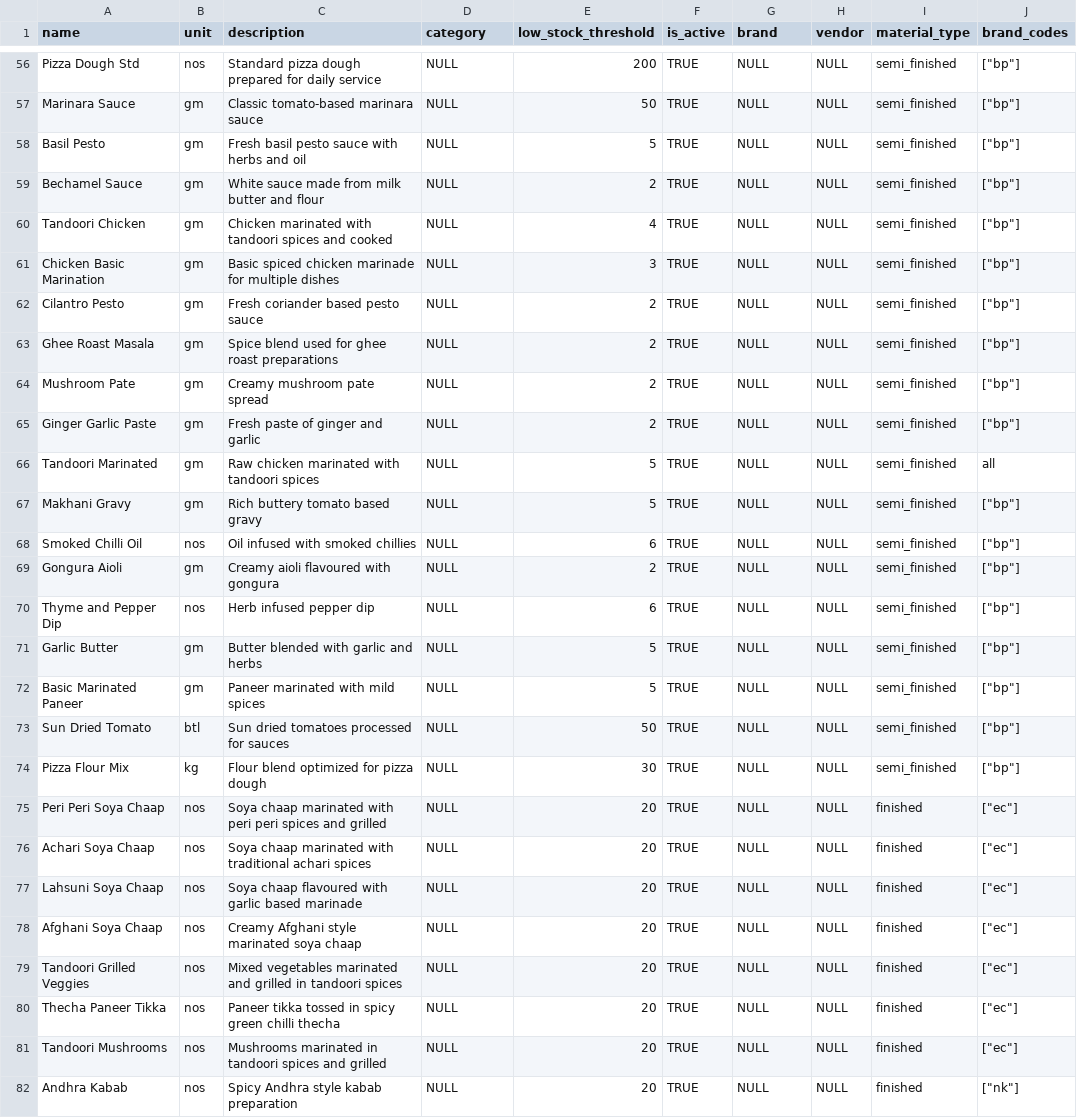
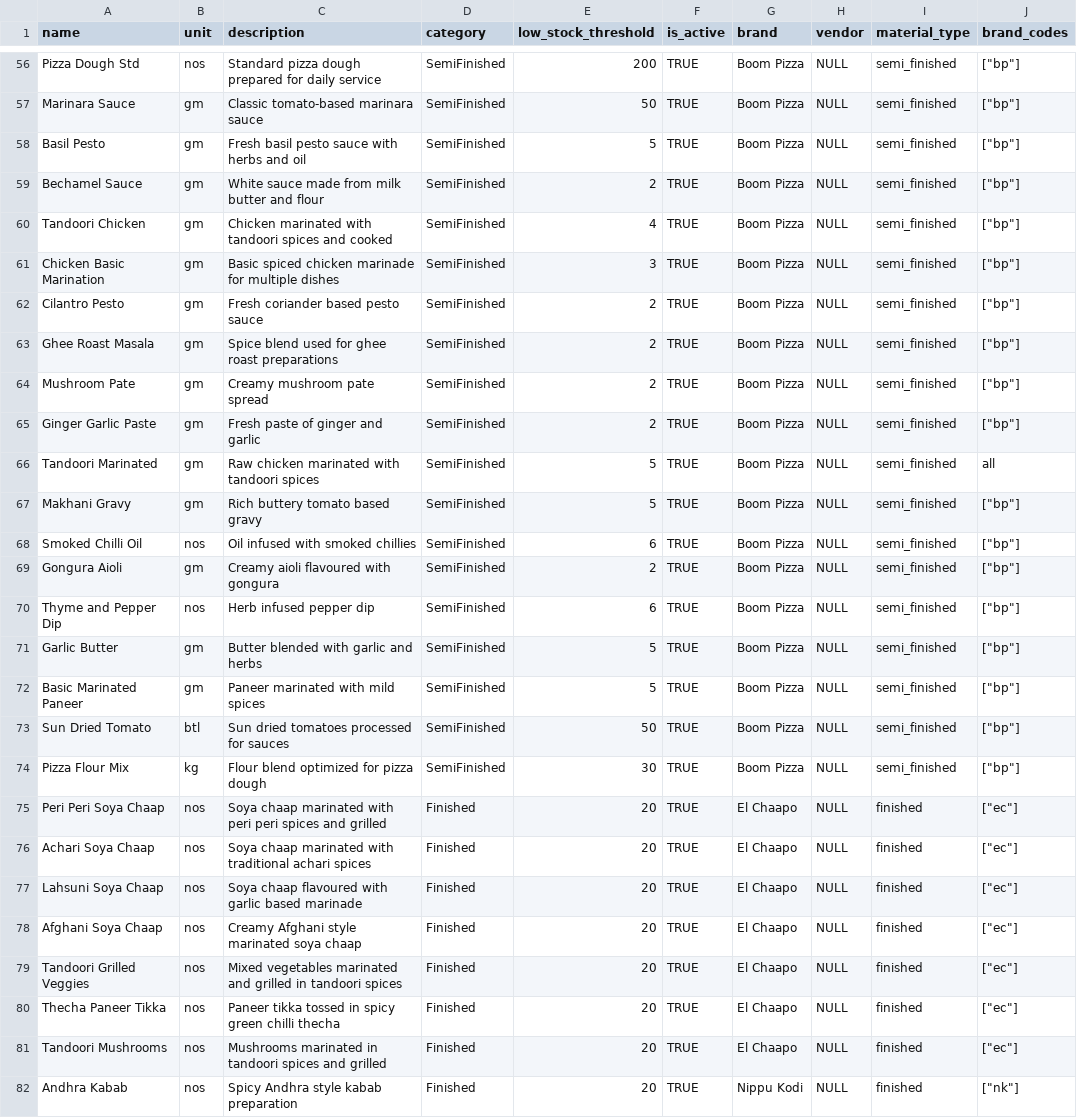
Before and after one commit to risaryan9/gastronomix-inventorymanagement, a CSV file: backend/materials_new.csv, drawn as a sheet; only a part is shown, gaps mark what is left out; the diff covers the shown part only; the diff names each change by its address in the sheet, - before the commit and + after, or states it on an @@ line.

```diff
--- a/backend/materials_new.csv
+++ b/backend/materials_new.csv
-D56:D74 (category): NULL
+D56:D74 (category): SemiFinished
-G56:G74 (brand): NULL
+G56:G74 (brand): Boom Pizza
-D75:D82 (category): NULL
+D75:D82 (category): Finished
-G75:G81 (brand): NULL
+G75:G81 (brand): El Chaapo
-G82 (brand): NULL
+G82 (brand): Nippu Kodi
```
Also changed, not shown: 65 edited cells elsewhere in this file, backend/materials.csv, 15 other files.
